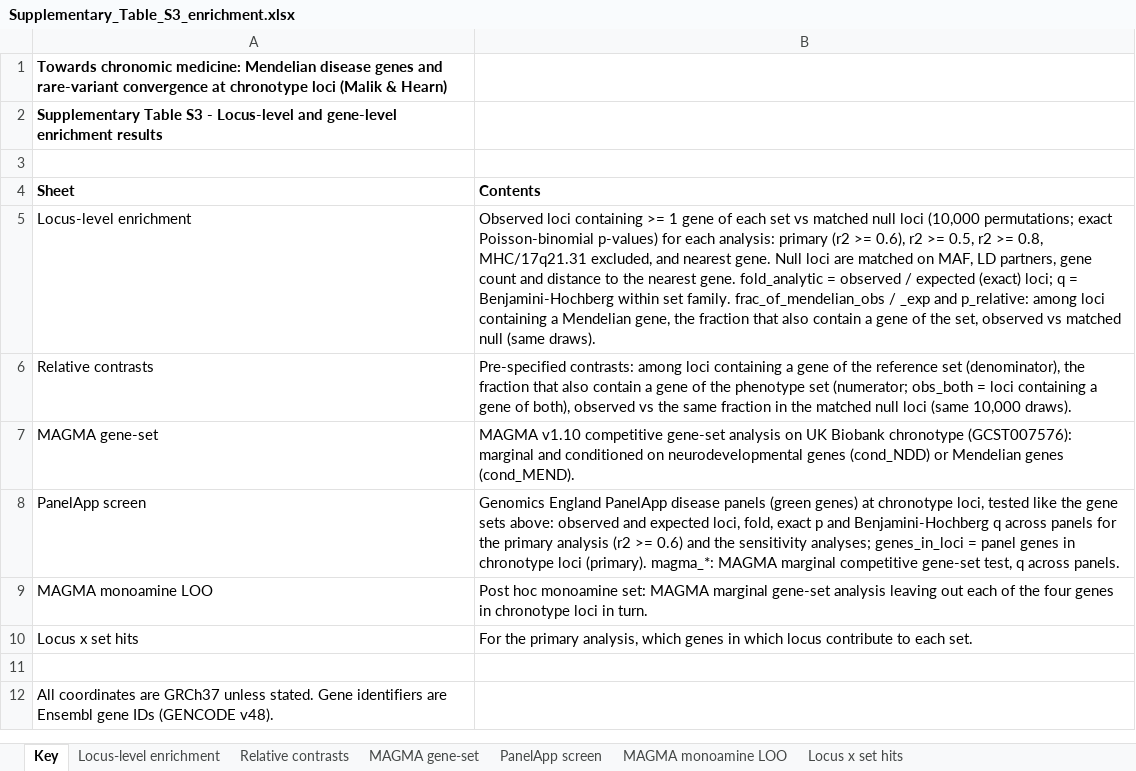
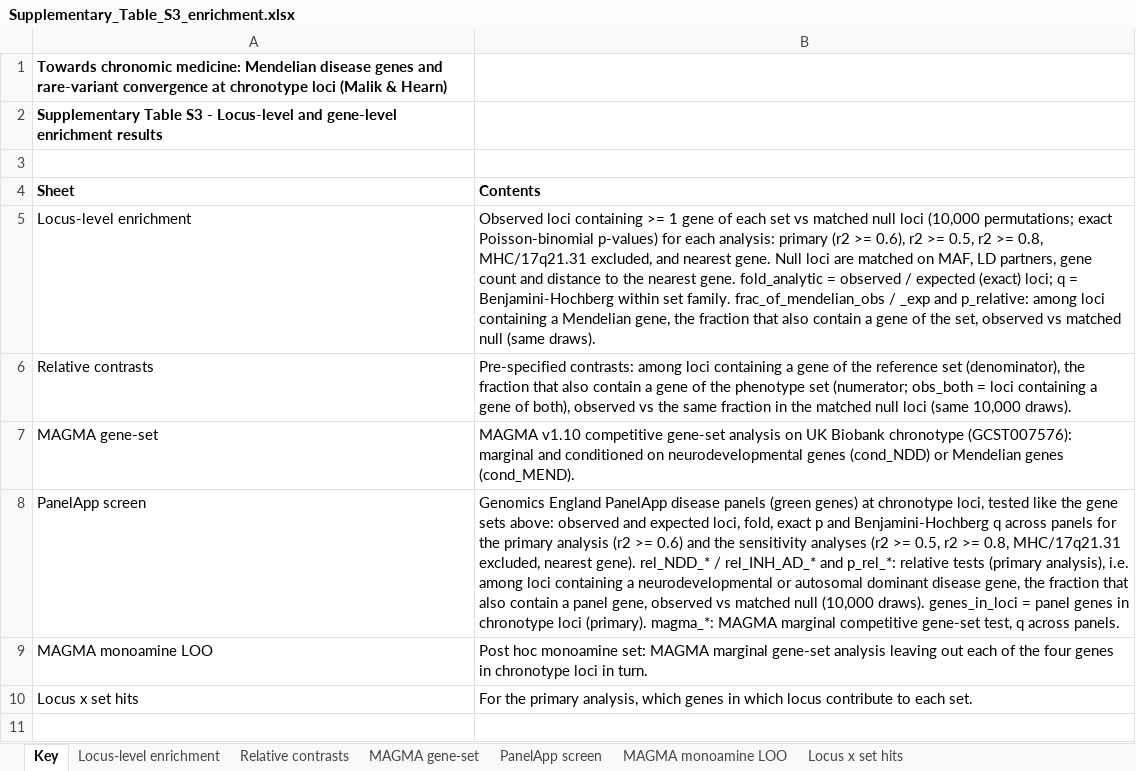
Before and after one commit to comparativechrono/ChronomicMedicinePaper, an Excel workbook: results/supplementary/Supplementary_Table_S3_enrichment.xlsx, sheet Key, drawn as a sheet; only a part is shown; the shorter side is filled out with more unchanged rows; values as stored, in another font and other column widths than the file's, no borders; the diff names each change by its address in the sheet, - before the commit and + after, or states it on an @@ line.

```diff
--- a/results/supplementary/Supplementary_Table_S3_enrichment.xlsx (sheet Key)
+++ b/results/supplementary/Supplementary_Table_S3_enrichment.xlsx (sheet Key)
-B8 (Contents): …the sensitivity analyses; genes_in_loci =…
+B8 (Contents): …the sensitivity analyses (r2 >= 0.5, r2 >= 0.8, MHC/17q21.31 excluded, nearest gene). rel_NDD_* / rel_INH_AD_* and p_rel_*: relative tests (primary analysis), i.e. among loci containing a neurodevelopmental or autosomal dominant disease gene, the fraction that also contain a panel gene, observed vs matched null (10,000 draws). genes_in_loci =…
```
Also changed, not shown: sheet PanelApp screen, results/supplementary/Supplementary_Table_S1_chronotype_loci.xlsx, results/supplementary/Supplementary_Table_S4_rare_variant_burden.xlsx, 16 other files.
